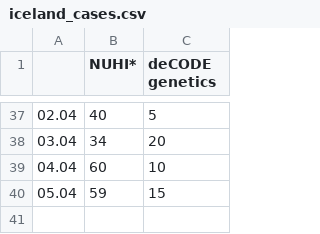
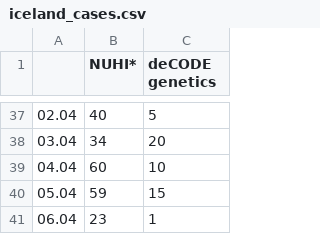
Before and after one commit to ikardail/covid19, a CSV file: iceland_cases.csv, drawn as a sheet; only a part is shown, gaps mark what is left out; the diff names each change by its address in the sheet, - before the commit and + after, or states it on an @@ line.

```diff
--- a/iceland_cases.csv
+++ b/iceland_cases.csv
+row 41: 06.04 | 23 | 1
```
Also changed, not shown: iceland_tests.csv, 3 other files.
